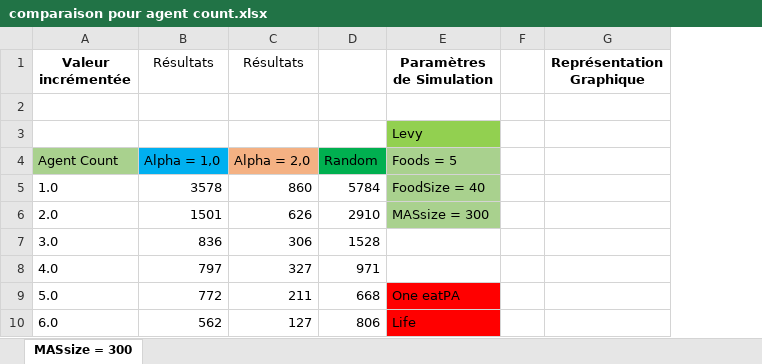
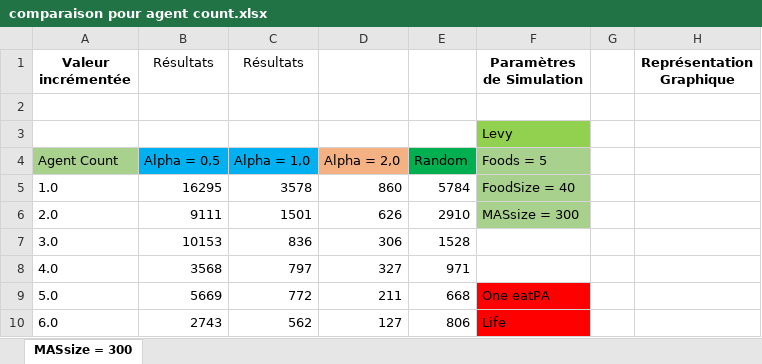
Before and after one commit to hugodecasta/MASproject, an Excel workbook: comparaison pour agent count.xlsx, sheet MASsize = 300, drawn as a sheet; only a part is shown; values as stored, in another font and other column widths than the file's, no borders; charts and pictures not drawn; addresses are those after the commit; the diff names each change by its address in the sheet, - before the commit and + after, or states it on an @@ line.

```diff
--- a/comparaison pour agent count.xlsx (sheet MASsize = 300)
+++ b/comparaison pour agent count.xlsx (sheet MASsize = 300)
+column B (Résultats), rows 4-10: Alpha = 0,5 | 16295 | 9111 | 10153 | 3568 | 5669 | 2743
-D1: Résultats
+D1: (empty)
```
Also changed, not shown: charts or pictures, 32 other files.
